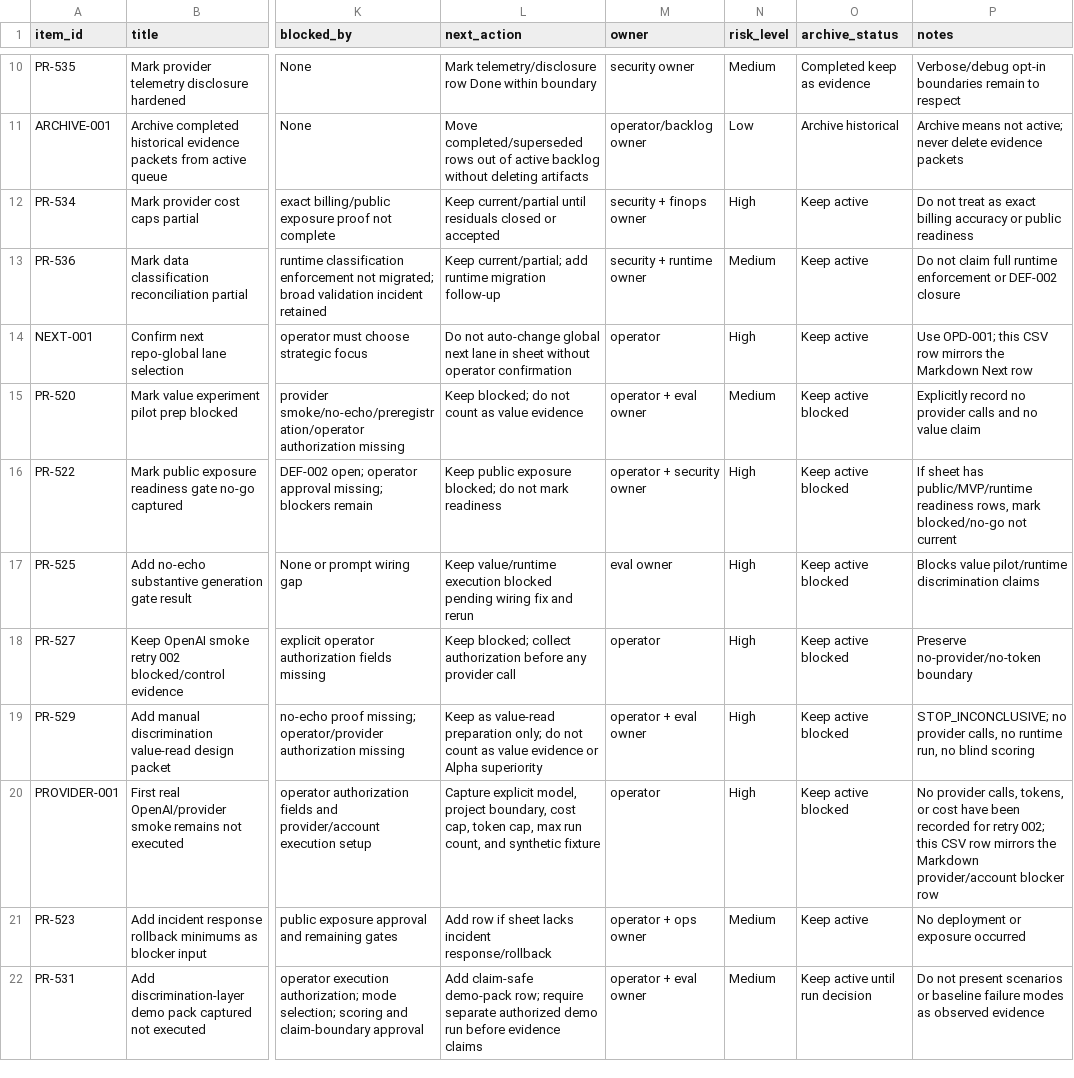
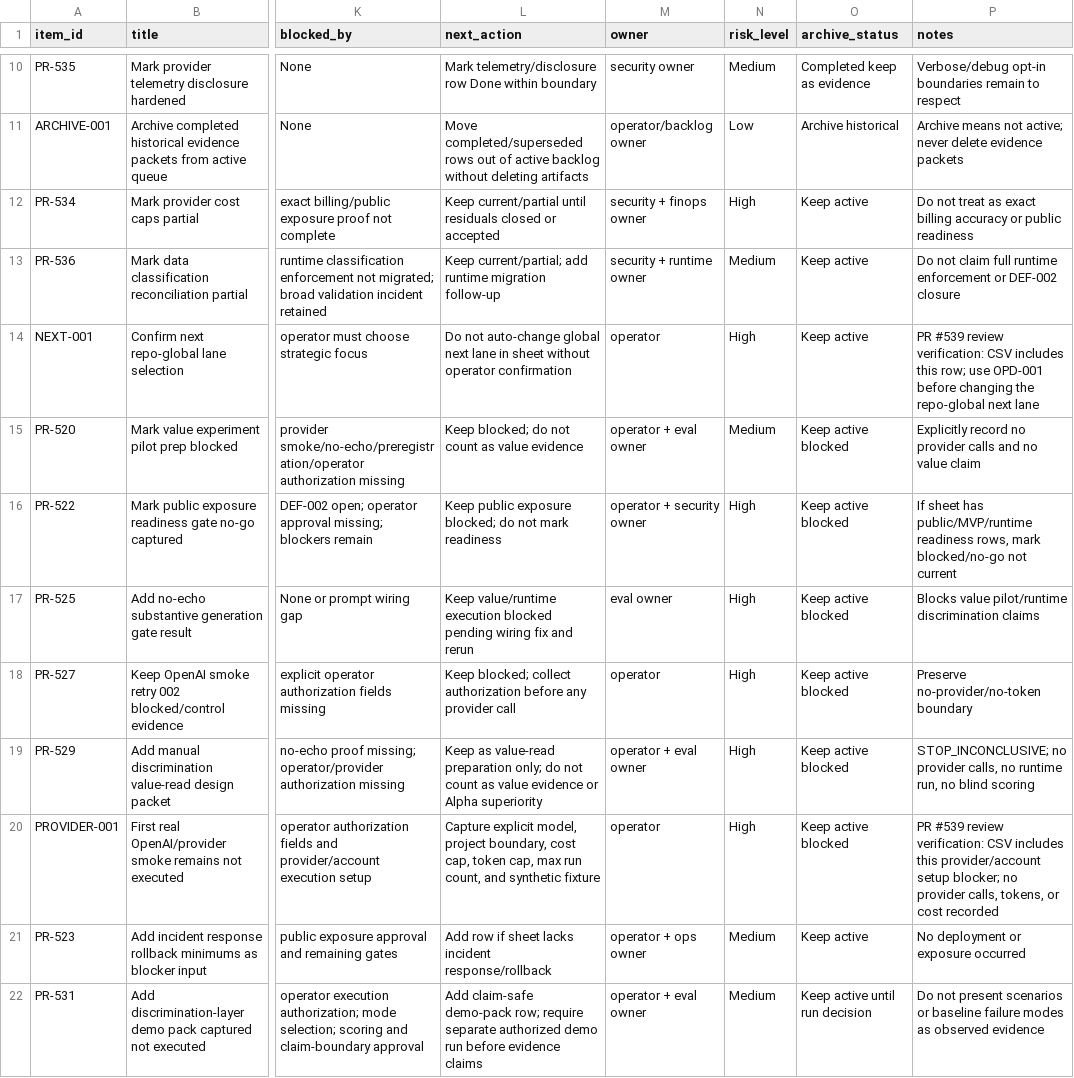
Before and after one commit to adonisdv23/Alpha-Solver, a CSV file: docs/evals/runs/alpha-solver-backlog-final-sync-plan-001/paste-ready-sheet-updates.csv, drawn as a sheet; only a part is shown, gaps mark what is left out; the diff names each change by its address in the sheet, - before the commit and + after, or states it on an @@ line.

Commit message:
docs(backlog): verify paste-ready CSV rows

```diff
--- a/docs/evals/runs/alpha-solver-backlog-final-sync-plan-001/paste-ready-sheet-updates.csv
+++ b/docs/evals/runs/alpha-solver-backlog-final-sync-plan-001/paste-ready-sheet-updates.csv
-P14 (notes): Use OPD-001; this CSV row mirrors the Markdown Next row
+P14 (notes): PR #539 review verification: CSV includes this row; use OPD-001 before changing the repo-global next lane
-P20 (notes): No provider calls, tokens, or cost have been recorded for retry 002; this CSV row mirrors the Markdown provider/account blocker row
+P20 (notes): PR #539 review verification: CSV includes this provider/account setup blocker; no provider calls, tokens, or cost recorded
```
Also changed, not shown: 1 other file.
